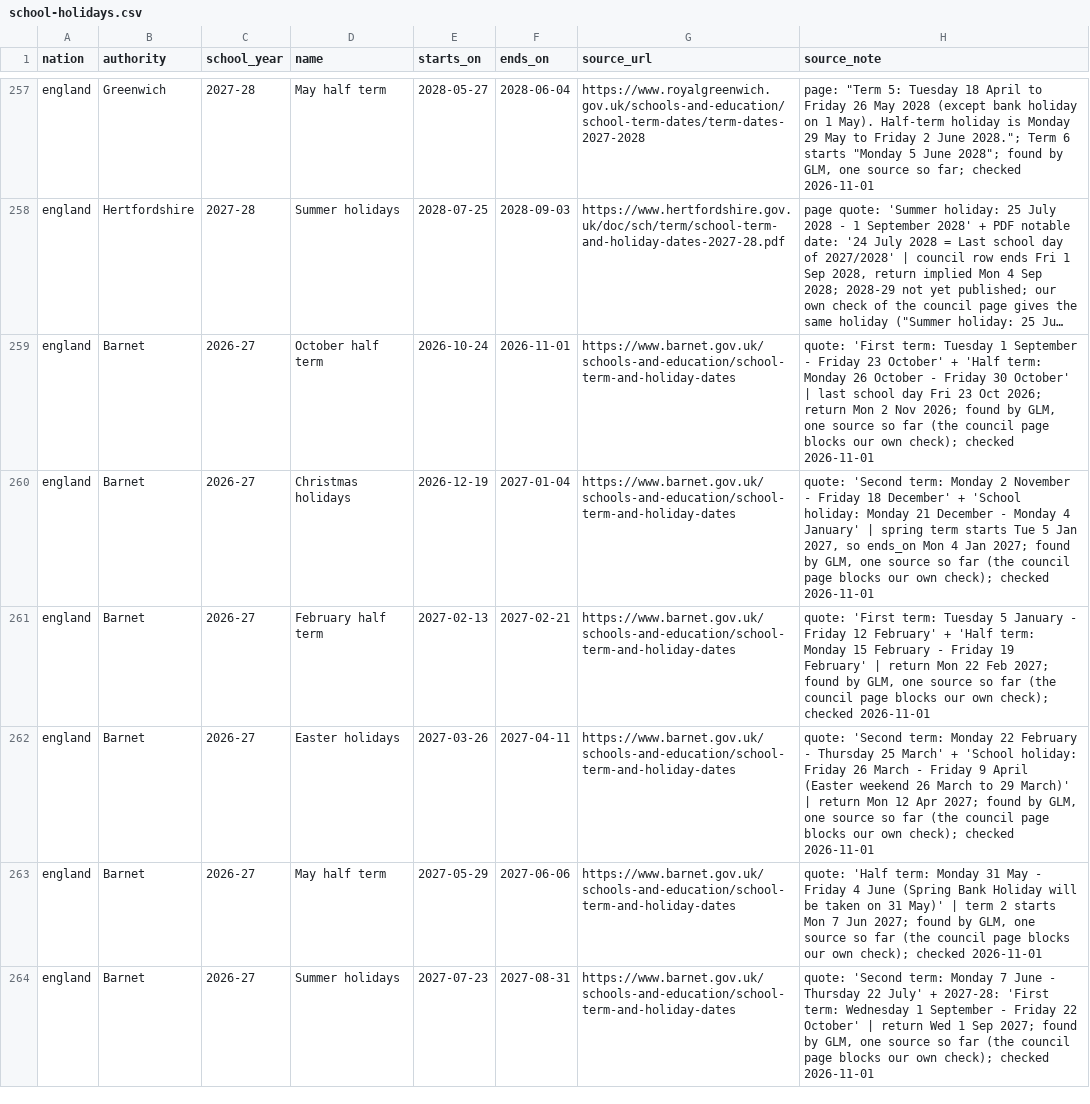
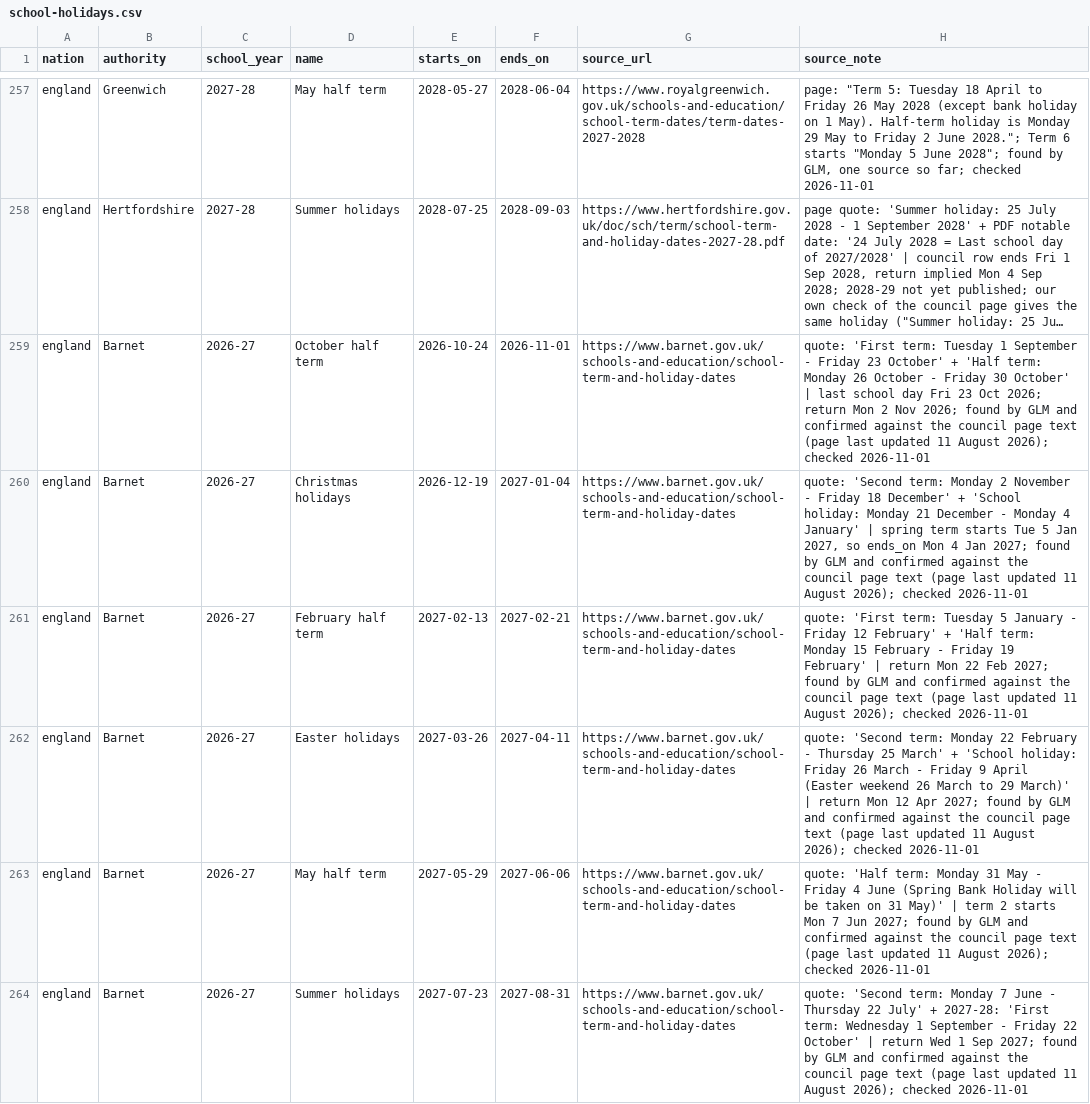
Before and after one commit to DanceOnVibes/truevsad, a CSV file: data/school-holidays/school-holidays.csv, drawn as a sheet; only a part is shown, gaps mark what is left out; long unchanged cells end in …; the diff covers the shown part only; the diff names each change by its address in the sheet, - before the commit and + after, or states it on an @@ line.

```diff
--- a/data/school-holidays/school-holidays.csv
+++ b/data/school-holidays/school-holidays.csv
-H259 (source_note): …found by GLM, one source so far (the council page blocks our own check); checked 2026-11-01
+H259 (source_note): …found by GLM and confirmed against the council page text (page last updated 11 August 2026); checked 2026-11-01
-H260 (source_note): …found by GLM, one source so far (the council page blocks our own check); checked 2026-11-01
+H260 (source_note): …found by GLM and confirmed against the council page text (page last updated 11 August 2026); checked 2026-11-01
-H261 (source_note): …found by GLM, one source so far (the council page blocks our own check); checked 2026-11-01
+H261 (source_note): …found by GLM and confirmed against the council page text (page last updated 11 August 2026); checked 2026-11-01
-H262 (source_note): …found by GLM, one source so far (the council page blocks our own check); checked 2026-11-01
+H262 (source_note): …found by GLM and confirmed against the council page text (page last updated 11 August 2026); checked 2026-11-01
-H263 (source_note): …found by GLM, one source so far (the council page blocks our own check); checked 2026-11-01
+H263 (source_note): …found by GLM and confirmed against the council page text (page last updated 11 August 2026); checked 2026-11-01
-H264 (source_note): …found by GLM, one source so far (the council page blocks our own check); checked 2026-11-01
+H264 (source_note): …found by GLM and confirmed against the council page text (page last updated 11 August 2026); checked 2026-11-01
```
Also changed, not shown: 5 edited cells elsewhere in this file, 1 other file.
